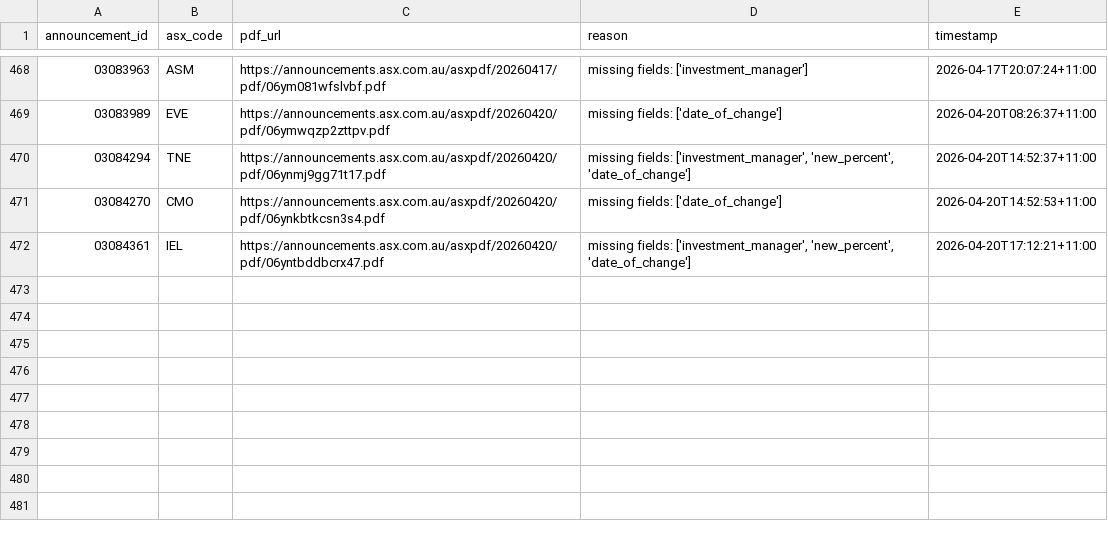
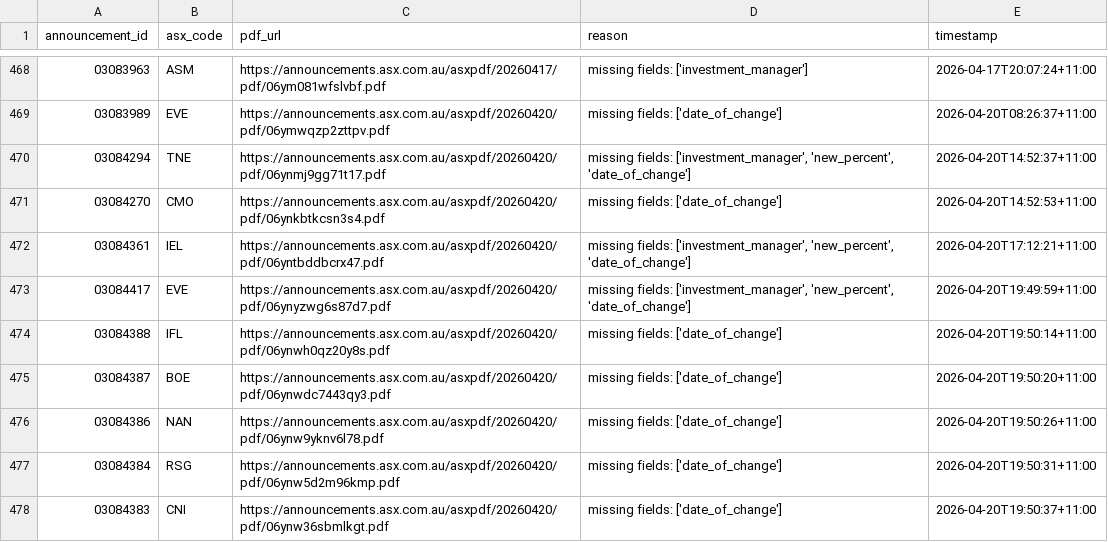
Before and after one commit to duriandaniel/substantials-vibe1, a CSV file: needs_review.csv, drawn as a sheet; only a part is shown, gaps mark what is left out.

```diff
--- a/needs_review.csv
+++ b/needs_review.csv
@@ -472 +472,7 @@ announcement_id,asx_code,pdf_url,reason,timestamp
 03084361,IEL,https://announcements.asx.com.au/asxpdf/20260420/pdf/06yntbddbcrx47.pdf,"missing fields: ['investment_manager', 'new_percent', 'date_of_change']",2026-04-20T17:12:21+11:00
+03084417,EVE,https://announcements.asx.com.au/asxpdf/20260420/pdf/06ynyzwg6s87d7.pdf,"missing fields: ['investment_manager', 'new_percent', 'date_of_change']",2026-04-20T19:49:59+11:00
+03084388,IFL,https://announcements.asx.com.au/asxpdf/20260420/pdf/06ynwh0qz20y8s.pdf,missing fields: ['date_of_change'],2026-04-20T19:50:14+11:00
+03084387,BOE,https://announcements.asx.com.au/asxpdf/20260420/pdf/06ynwdc7443qy3.pdf,missing fields: ['date_of_change'],2026-04-20T19:50:20+11:00
+03084386,NAN,https://announcements.asx.com.au/asxpdf/20260420/pdf/06ynw9yknv6l78.pdf,missing fields: ['date_of_change'],2026-04-20T19:50:26+11:00
+03084384,RSG,https://announcements.asx.com.au/asxpdf/20260420/pdf/06ynw5d2m96kmp.pdf,missing fields: ['date_of_change'],2026-04-20T19:50:31+11:00
+03084383,CNI,https://announcements.asx.com.au/asxpdf/20260420/pdf/06ynw36sbmlkgt.pdf,missing fields: ['date_of_change'],2026-04-20T19:50:37+11:00
```
Also changed, not shown: output.csv, 1 other file.
